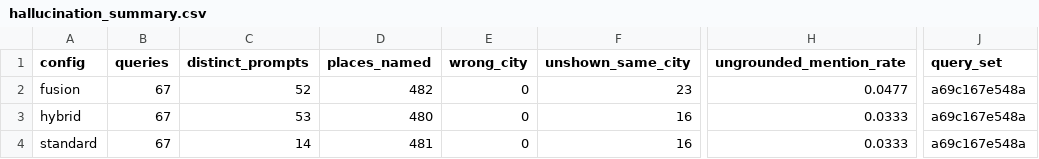
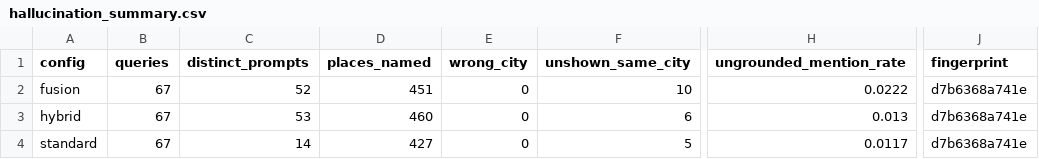
Before and after one commit to yukselburcinn-web/DA592, a CSV file: roamwise/evaluation/hallucination_summary.csv, drawn as a sheet; only a part is shown, gaps mark what is left out; the diff names each change by its address in the sheet, - before the commit and + after, or states it on an @@ line.

```diff
--- a/roamwise/evaluation/hallucination_summary.csv
+++ b/roamwise/evaluation/hallucination_summary.csv
-J1: query_set
+J1: fingerprint
-D2 (places_named): 482
+D2 (places_named): 451
-F2 (unshown_same_city): 23
+F2 (unshown_same_city): 10
-H2 (ungrounded_mention_rate): 0.0477
+H2 (ungrounded_mention_rate): 0.0222
-J2:J4 (fingerprint): a69c167e548a
+J2:J4 (fingerprint): d7b6368a741e
-D3 (places_named): 480
+D3 (places_named): 460
-F3 (unshown_same_city): 16
+F3 (unshown_same_city): 6
-H3 (ungrounded_mention_rate): 0.0333
+H3 (ungrounded_mention_rate): 0.013
-D4 (places_named): 481
+D4 (places_named): 427
-F4 (unshown_same_city): 16
+F4 (unshown_same_city): 5
-H4 (ungrounded_mention_rate): 0.0333
+H4 (ungrounded_mention_rate): 0.0117
```
Also changed, not shown: roamwise/evaluation/hallucination_results.csv, 2 other files.
